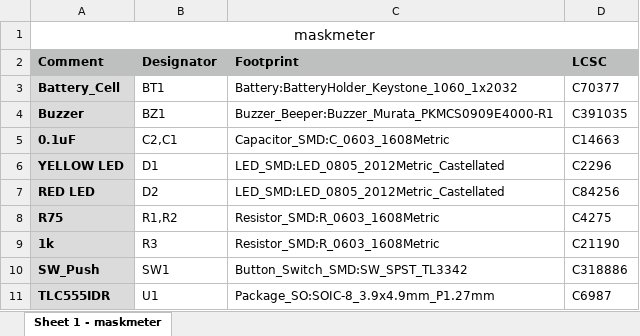
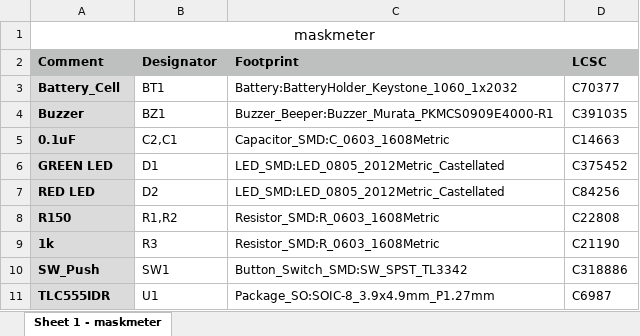
Before and after one commit to RickP/MaskMoistureMeter, an Excel workbook: fabrication/bom/maskmeter.xlsx, sheet Sheet 1 - maskmeter, drawn as a sheet; values as stored, in another font and other column widths than the file's, no borders; the diff names each change by its address in the sheet, - before the commit and + after, or states it on an @@ line.

Commit message:
Changed resitors and green LED

```diff
--- a/fabrication/bom/maskmeter.xlsx (sheet Sheet 1 - maskmeter)
+++ b/fabrication/bom/maskmeter.xlsx (sheet Sheet 1 - maskmeter)
-A6 (Comment): YELLOW LED
+A6 (Comment): GREEN LED
-D6 (LCSC): C2296
+D6 (LCSC): C375452
-A8 (Comment): R75
+A8 (Comment): R150
-D8 (LCSC): C4275
+D8 (LCSC): C22808
```
Also changed, not shown: 2 other files.
